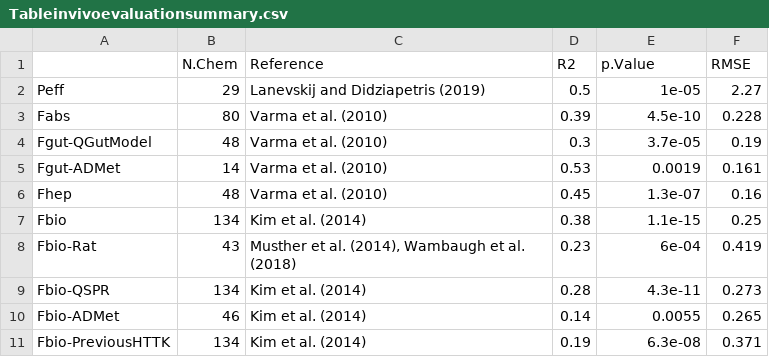
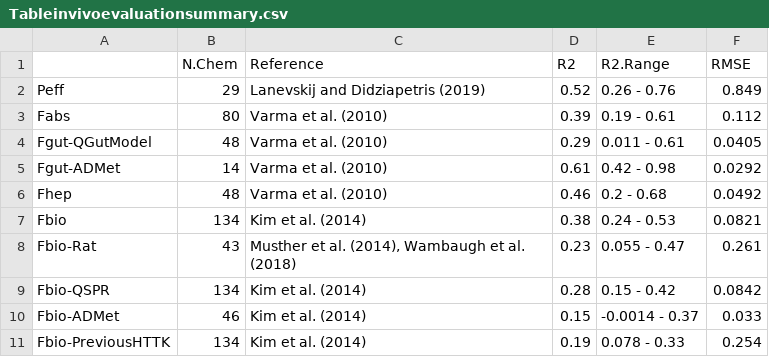
Before and after one commit to USEPA/CompTox-Expocast-Caco2, a CSV file: Honda_Caco2/results_for_paper/Tableinvivoevaluationsummary.csv, drawn as a sheet.

```diff
--- a/Honda_Caco2/results_for_paper/Tableinvivoevaluationsummary.csv
+++ b/Honda_Caco2/results_for_paper/Tableinvivoevaluationsummary.csv
@@ -1,11 +1,11 @@
-"","N.Chem","Reference","R2","p.Value","RMSE"
-"Peff","29","Lanevskij and Didziapetris (2019)","0.5","1e-05","2.27"
-"Fabs","80","Varma et al. (2010)","0.39","4.5e-10","0.228"
-"Fgut-QGutModel","48","Varma et al. (2010)","0.3","3.7e-05","0.19"
-"Fgut-ADMet","14","Varma et al. (2010)","0.53","0.0019","0.161"
-"Fhep","48","Varma et al. (2010)","0.45","1.3e-07","0.16"
-"Fbio","134","Kim et al. (2014)","0.38","1.1e-15","0.25"
-"Fbio-Rat","43","Musther et al. (2014), Wambaugh et al. (2018)","0.23","6e-04","0.419"
-"Fbio-QSPR","134","Kim et al. (2014)","0.28","4.3e-11","0.273"
-"Fbio-ADMet","46","Kim et al. (2014)","0.14","0.0055","0.265"
-"Fbio-PreviousHTTK","134","Kim et al. (2014)","0.19","6.3e-08","0.371"
+"","N.Chem","Reference","R2","R2.Range","RMSE"
+"Peff","29","Lanevskij and Didziapetris (2019)","0.52","0.26 - 0.76","0.849"
+"Fabs","80","Varma et al. (2010)","0.39","0.19 - 0.61","0.112"
+"Fgut-QGutModel","48","Varma et al. (2010)","0.29","0.011 - 0.61","0.0405"
+"Fgut-ADMet","14","Varma et al. (2010)","0.61","0.42 - 0.98","0.0292"
+"Fhep","48","Varma et al. (2010)","0.46","0.2 - 0.68","0.0492"
+"Fbio","134","Kim et al. (2014)","0.38","0.24 - 0.53","0.0821"
+"Fbio-Rat","43","Musther et al. (2014), Wambaugh et al. (2018)","0.23","0.055 - 0.47","0.261"
+"Fbio-QSPR","134","Kim et al. (2014)","0.28","0.15 - 0.42","0.0842"
+"Fbio-ADMet","46","Kim et al. (2014)","0.15","-0.0014 - 0.37","0.033"
+"Fbio-PreviousHTTK","134","Kim et al. (2014)","0.19","0.078 - 0.33","0.254"
```
Also changed, not shown: 1 other file.
